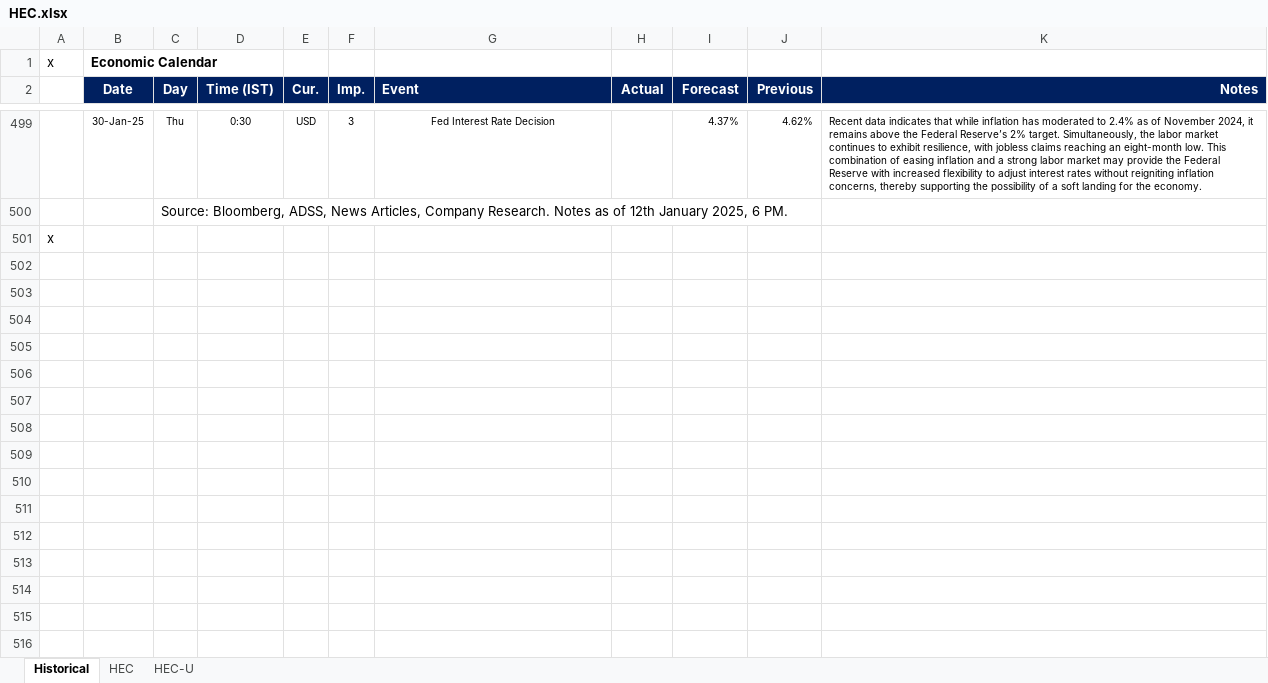
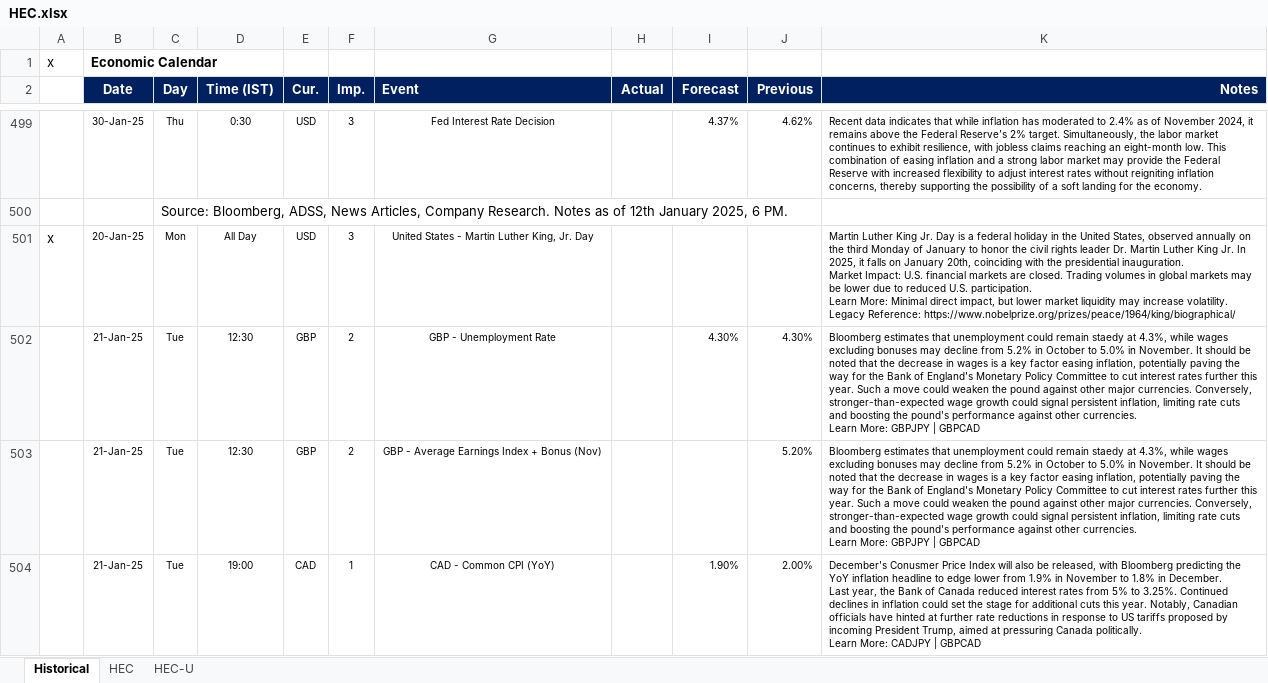
Before and after one commit to pawan-pro/qti-20241210, an Excel workbook: public/Resources/HEC.xlsx, sheet Historical, drawn as a sheet; only a part is shown, gaps mark what is left out; the shorter side is filled out with more unchanged rows; values as stored, in another font and other column widths than the file's, no borders; ↵ is a line break in a cell; the diff covers the shown part only; the diff names each change by its address in the sheet, - before the commit and + after, or states it on an @@ line.

```diff
--- a/public/Resources/HEC.xlsx (sheet Historical)
+++ b/public/Resources/HEC.xlsx (sheet Historical)
+row 501: x | 20-Jan-25 | Mon | All Day | USD | 3 | United States - Martin Luther King, Jr. Day |  |  |  | Martin Luther King Jr. Day is a federal holiday in the United States, observed annually on the third Monday of January to honor the civil rights leader Dr. Martin Luther King Jr. In 2025, it falls on January 20th, coinciding with the presidential inauguration. ↵ Market Impact: U.S. financial markets are closed. Trading volumes in global markets may be lower due to reduced U.S. participation. ↵ Learn More: Minimal direct impact, but lower market liquidity may increase volatility. ↵ Legacy Reference: https://www.nobelprize.org/prizes/peace/1964/king/biographical/
+row 502:  | 21-Jan-25 | Tue | 12:30 | GBP | 2 | GBP - Unemployment Rate |  | 4.30% | 4.30% | Bloomberg estimates that unemployment could remain staedy at 4.3%, while wages excluding bonuses may decline from 5.2% in October to 5.0% in November. It should be noted that the decrease in wages is a key factor easing inflation, potentially paving the way for the Bank of England's Monetary Policy Committee to cut interest rates further this year. Such a move could weaken the pound against other major currencies. Conversely, stronger-than-expected wage growth could signal persistent inflation, limiting rate cuts and boosting the pound's performance against other currencies. ↵ Learn More: GBPJPY | GBPCAD
+row 503:  | 21-Jan-25 | Tue | 12:30 | GBP | 2 | GBP - Average Earnings Index + Bonus (Nov) |  |  | 5.20% | Bloomberg estimates that unemployment could remain staedy at 4.3%, while wages excluding bonuses may decline from 5.2% in October to 5.0% in November. It should be noted that the decrease in wages is a key factor easing inflation, potentially paving the way for the Bank of England's Monetary Policy Committee to cut interest rates further this year. Such a move could weaken the pound against other major currencies. Conversely, stronger-than-expected wage growth could signal persistent inflation, limiting rate cuts and boosting the pound's performance against other currencies. ↵ Learn More: GBPJPY | GBPCAD
+row 504:  | 21-Jan-25 | Tue | 19:00 | CAD | 1 | CAD - Common CPI (YoY) |  | 1.90% | 2.00% | December's Conusmer Price Index will also be released, with Bloomberg predicting the YoY inflation headline to edge lower from 1.9% in November to 1.8% in December. ↵ Last year, the Bank of Canada reduced interest rates from 5% to 3.25%. Continued declines in inflation could set the stage for additional cuts this year. Notably, Canadian officials have hinted at further rate reductions in response to US tariffs proposed by incoming President Trump, aimed at pressuring Canada politically. ↵ Learn More: CADJPY | GBPCAD
```
Also changed, not shown: 9 added rows elsewhere in this sheet, 1 other file.
